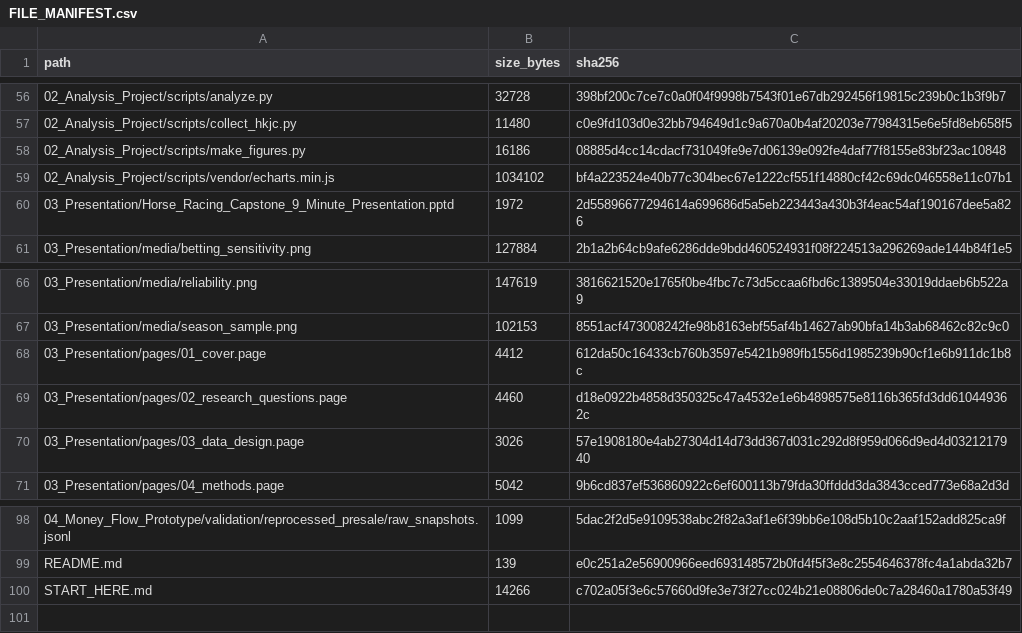
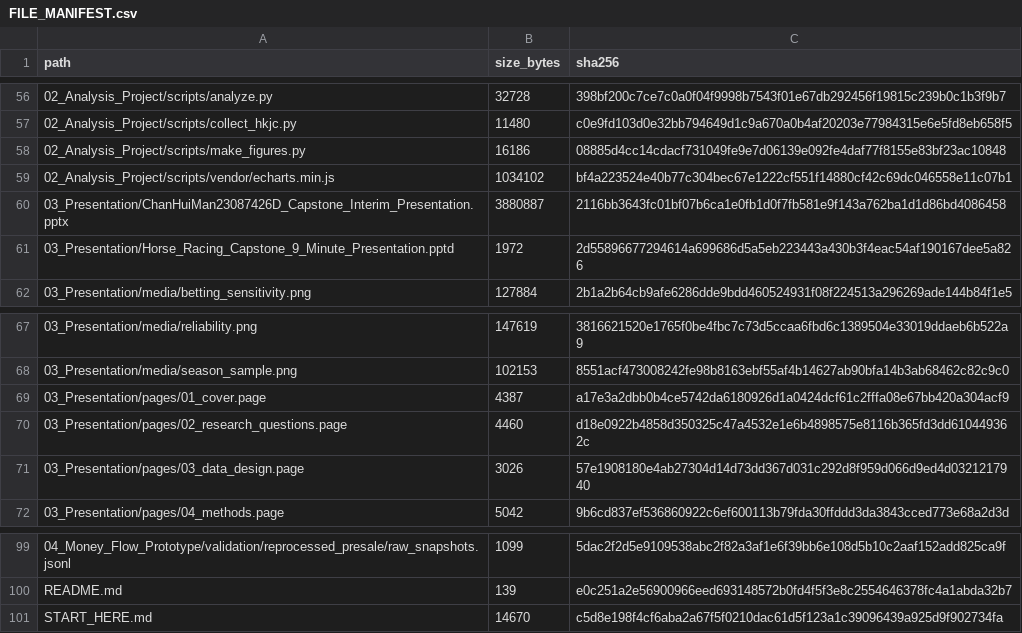
Before and after one commit to cchan8547/FYP-Data-Analytics-Horse-Racing, a CSV file: FILE_MANIFEST.csv, drawn as a sheet; only a part is shown, gaps mark what is left out.

Commit message:
Add professor-ready PowerPoint presentation

```diff
--- a/FILE_MANIFEST.csv
+++ b/FILE_MANIFEST.csv
@@ -59,2 +59,3 @@ path,size_bytes,sha256
 02_Analysis_Project/scripts/vendor/echarts.min.js,1034102,bf4a223524e40b77c304bec67e1222cf551f14880cf42c69dc046558e11c07b1
+03_Presentation/ChanHuiMan23087426D_Capstone_Interim_Presentation.pptx,3880887,2116bb3643fc01bf07b6ca1e0fb1d0f7fb581e9f143a762ba1d1d86bd4086458
 03_Presentation/Horse_Racing_Capstone_9_Minute_Presentation.pptd,1972,2d55896677294614a699686d5a5eb223443a430b3f4eac54af190167dee5a826
@@ -67,3 +68,3 @@ path,size_bytes,sha256
 03_Presentation/media/season_sample.png,102153,8551acf473008242fe98b8163ebf55af4b14627ab90bfa14b3ab68462c82c9c0
-03_Presentation/pages/01_cover.page,4412,612da50c16433cb760b3597e5421b989fb1556d1985239b90cf1e6b911dc1b8c
+03_Presentation/pages/01_cover.page,4387,a17e3a2dbb0b4ce5742da6180926d1a0424dcf61c2fffa08e67bb420a304acf9
 03_Presentation/pages/02_research_questions.page,4460,d18e0922b4858d350325c47a4532e1e6b4898575e8116b365fd3dd610449362c
@@ -99,2 +100,2 @@ path,size_bytes,sha256
 README.md,139,e0c251a2e56900966eed693148572b0fd4f5f3e8c2554646378fc4a1abda32b7
-START_HERE.md,14266,c702a05f3e6c57660d9fe3e73f27cc024b21e08806de0c7a28460a1780a53f49
+START_HERE.md,14670,c5d8e198f4cf6aba2a67f5f0210dac61d5f123a1c39096439a925d9f902734fa
```
Also changed, not shown: 3 other files.
